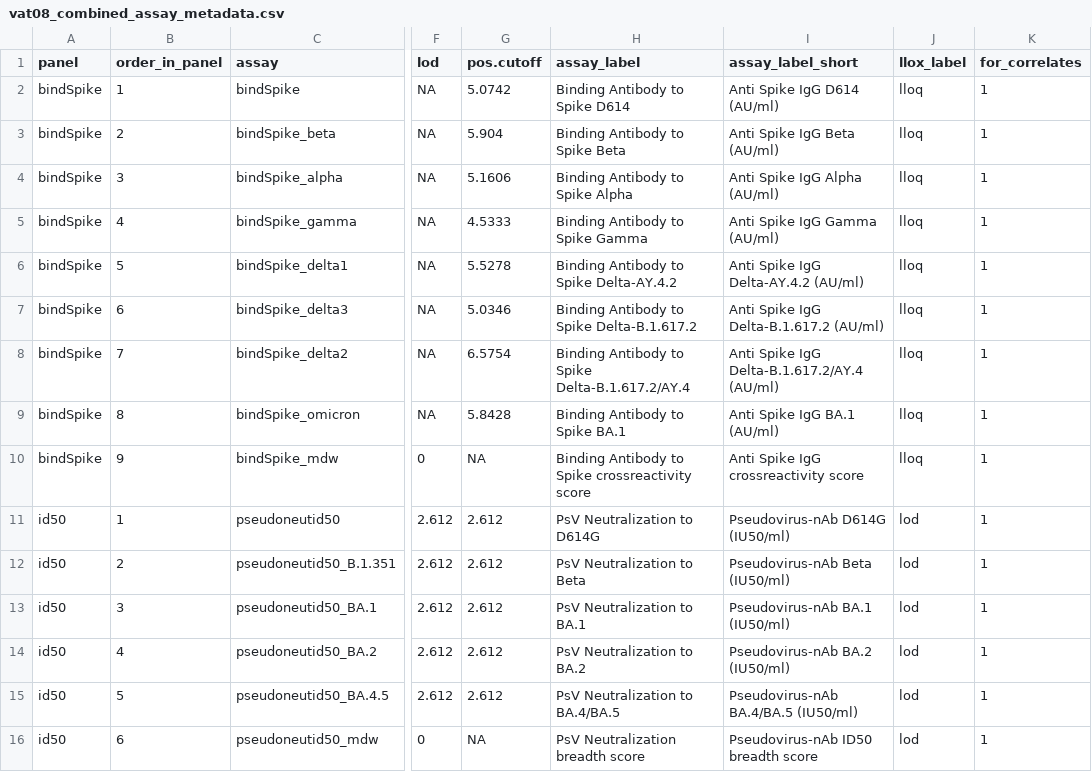
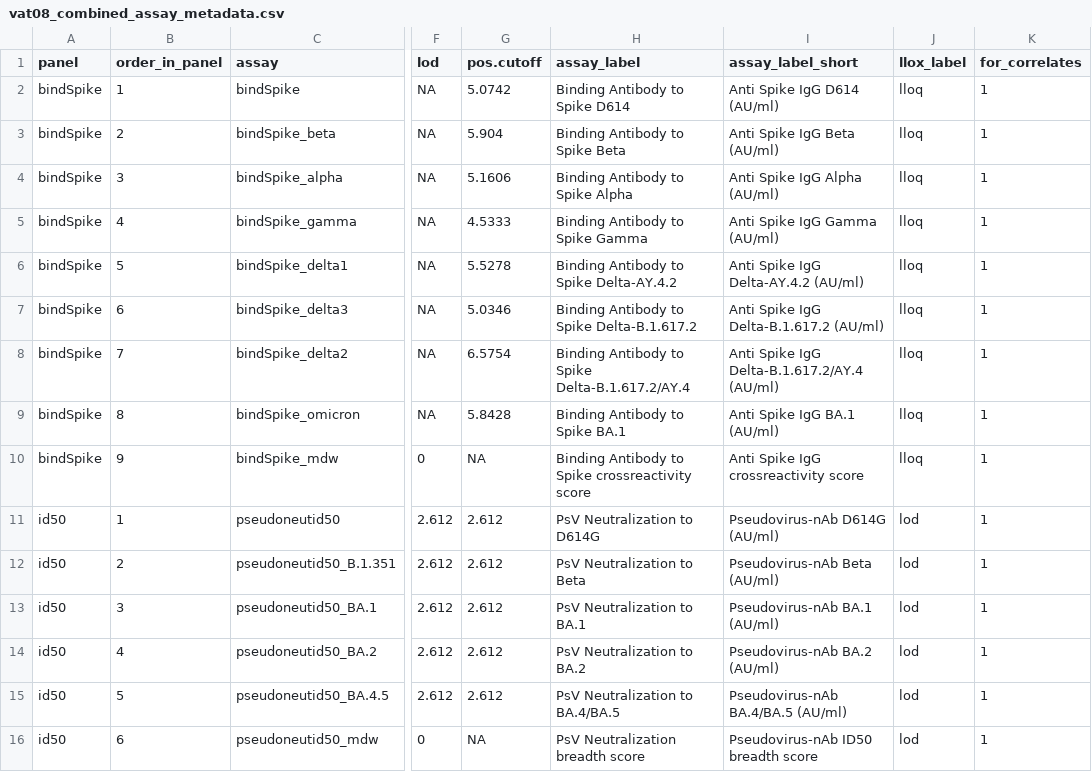
Before and after one commit to CoVPN/correlates_reporting2, a CSV file: assay_metadata/vat08_combined_assay_metadata.csv, drawn as a sheet; only a part is shown, gaps mark what is left out; the diff names each change by its address in the sheet, - before the commit and + after, or states it on an @@ line.

Commit message:
change Sanofi nAb unit from IU50/ml to AU/ml because the SAP says "because all of the antigens besides D614G cannot be calibrated to international units, analyses report results in original assay units."

```diff
--- a/assay_metadata/vat08_combined_assay_metadata.csv
+++ b/assay_metadata/vat08_combined_assay_metadata.csv
-I11 (assay_label_short): Pseudovirus-nAb D614G (IU50/ml)
+I11 (assay_label_short): Pseudovirus-nAb D614G (AU/ml)
-I12 (assay_label_short): Pseudovirus-nAb Beta (IU50/ml)
+I12 (assay_label_short): Pseudovirus-nAb Beta (AU/ml)
-I13 (assay_label_short): Pseudovirus-nAb BA.1 (IU50/ml)
+I13 (assay_label_short): Pseudovirus-nAb BA.1 (AU/ml)
-I14 (assay_label_short): Pseudovirus-nAb BA.2 (IU50/ml)
+I14 (assay_label_short): Pseudovirus-nAb BA.2 (AU/ml)
-I15 (assay_label_short): Pseudovirus-nAb BA.4/BA.5 (IU50/ml)
+I15 (assay_label_short): Pseudovirus-nAb BA.4/BA.5 (AU/ml)
```
